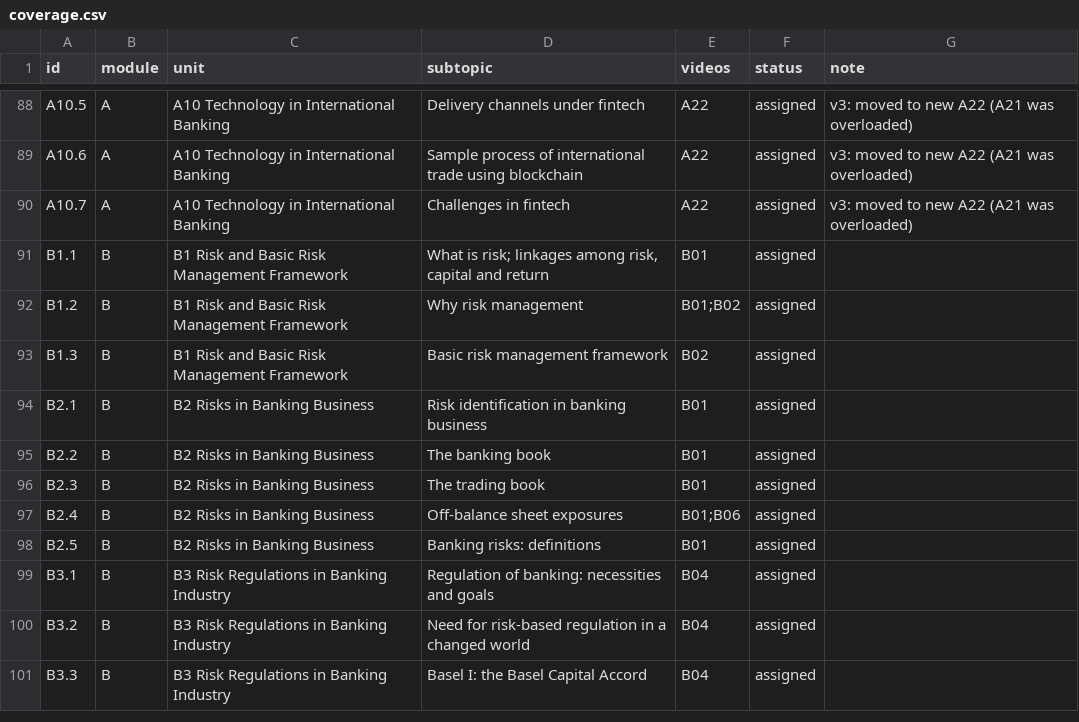
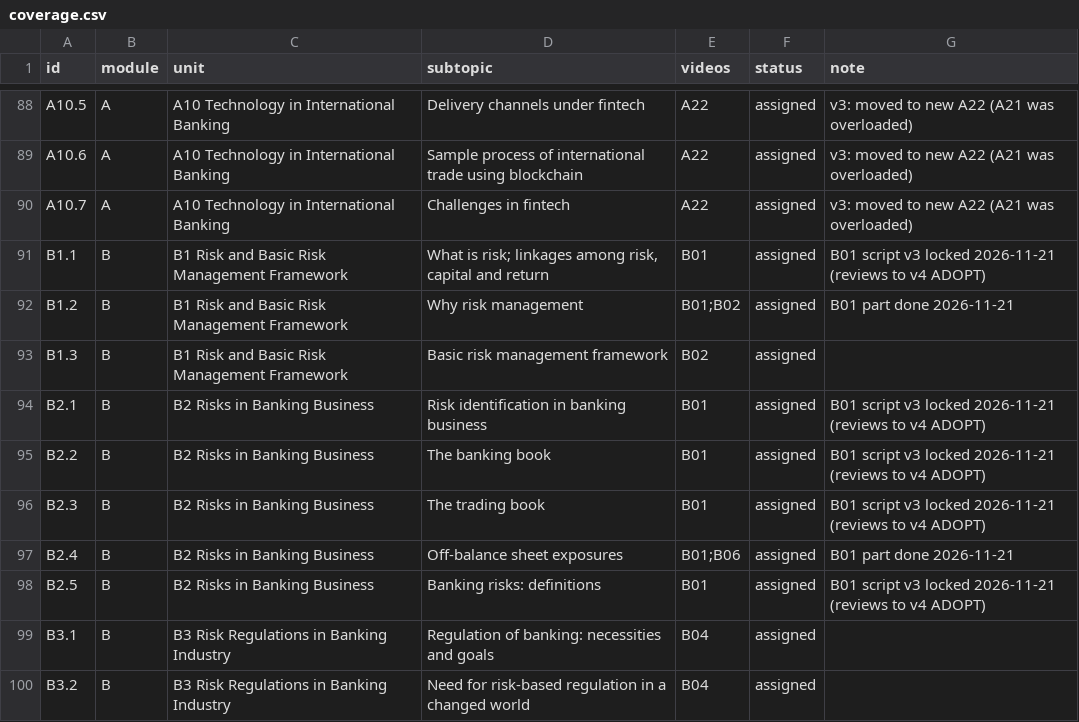
Before and after one commit to mkmk749278/CAIIB, a CSV file: research/bfm/coverage.csv, drawn as a sheet; only a part is shown, gaps mark what is left out; the shorter side is filled out with more unchanged rows.

```diff
--- a/research/bfm/coverage.csv
+++ b/research/bfm/coverage.csv
@@ -90,10 +90,10 @@ A10.6,A,A10 Technology in International Banking,Sample process of international
 A10.7,A,A10 Technology in International Banking,Challenges in fintech,A22,assigned,v3: moved to new A22 (A21 was overloaded)
-B1.1,B,B1 Risk and Basic Risk Management Framework,"What is risk; linkages among risk, capital and return",B01,assigned,
-B1.2,B,B1 Risk and Basic Risk Management Framework,Why risk management,B01;B02,assigned,
+B1.1,B,B1 Risk and Basic Risk Management Framework,"What is risk; linkages among risk, capital and return",B01,assigned,B01 script v3 locked 2026-11-21 (reviews to v4 ADOPT)
+B1.2,B,B1 Risk and Basic Risk Management Framework,Why risk management,B01;B02,assigned,B01 part done 2026-11-21
 B1.3,B,B1 Risk and Basic Risk Management Framework,Basic risk management framework,B02,assigned,
-B2.1,B,B2 Risks in Banking Business,Risk identification in banking business,B01,assigned,
-B2.2,B,B2 Risks in Banking Business,The banking book,B01,assigned,
-B2.3,B,B2 Risks in Banking Business,The trading book,B01,assigned,
-B2.4,B,B2 Risks in Banking Business,Off-balance sheet exposures,B01;B06,assigned,
-B2.5,B,B2 Risks in Banking Business,Banking risks: definitions,B01,assigned,
+B2.1,B,B2 Risks in Banking Business,Risk identification in banking business,B01,assigned,B01 script v3 locked 2026-11-21 (reviews to v4 ADOPT)
+B2.2,B,B2 Risks in Banking Business,The banking book,B01,assigned,B01 script v3 locked 2026-11-21 (reviews to v4 ADOPT)
+B2.3,B,B2 Risks in Banking Business,The trading book,B01,assigned,B01 script v3 locked 2026-11-21 (reviews to v4 ADOPT)
+B2.4,B,B2 Risks in Banking Business,Off-balance sheet exposures,B01;B06,assigned,B01 part done 2026-11-21
+B2.5,B,B2 Risks in Banking Business,Banking risks: definitions,B01,assigned,B01 script v3 locked 2026-11-21 (reviews to v4 ADOPT)
 B3.1,B,B3 Risk Regulations in Banking Industry,Regulation of banking: necessities and goals,B04,assigned,
```
Also changed, not shown: 17 other files.
